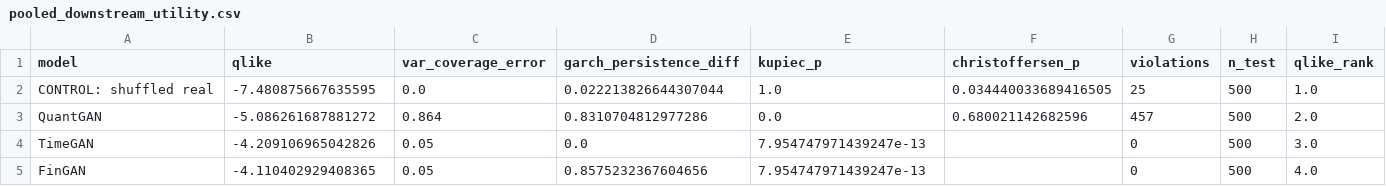
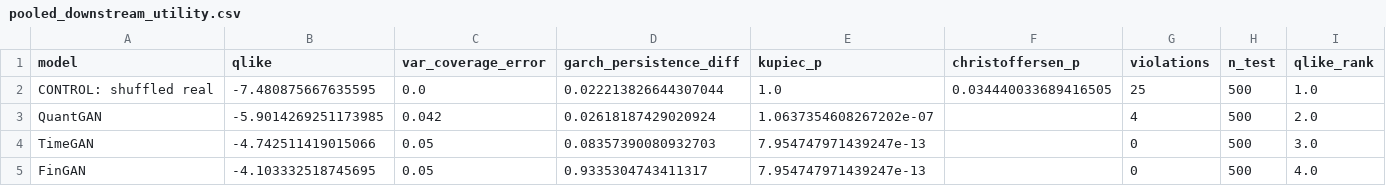
Before and after one commit to victorsobottka/bse-thesis-synthetic-data, a CSV file: thesis_results/MOEX/pooled_downstream_utility.csv, drawn as a sheet.

```diff
--- a/thesis_results/MOEX/pooled_downstream_utility.csv
+++ b/thesis_results/MOEX/pooled_downstream_utility.csv
@@ -2,4 +2,4 @@ model,qlike,var_coverage_error,garch_persistence_diff,kupiec_p,christoffersen_p,
 CONTROL: shuffled real,-7.480875667635595,0.0,0.022213826644307044,1.0,0.034440033689416505,25,500,1.0
-QuantGAN,-5.086261687881272,0.864,0.8310704812977286,0.0,0.680021142682596,457,500,2.0
-TimeGAN,-4.209106965042826,0.05,0.0,7.954747971439247e-13,,0,500,3.0
-FinGAN,-4.110402929408365,0.05,0.8575232367604656,7.954747971439247e-13,,0,500,4.0
+QuantGAN,-5.9014269251173985,0.042,0.02618187429020924,1.0637354608267202e-07,,4,500,2.0
+TimeGAN,-4.742511419015066,0.05,0.08357390080932703,7.954747971439247e-13,,0,500,3.0
+FinGAN,-4.103332518745695,0.05,0.9335304743411317,7.954747971439247e-13,,0,500,4.0
```
Also changed, not shown: thesis_results/NIFTY50/NIFTY50_metrics.csv, thesis_results/NIFTY50/overall_summary.csv, 48 other files.
